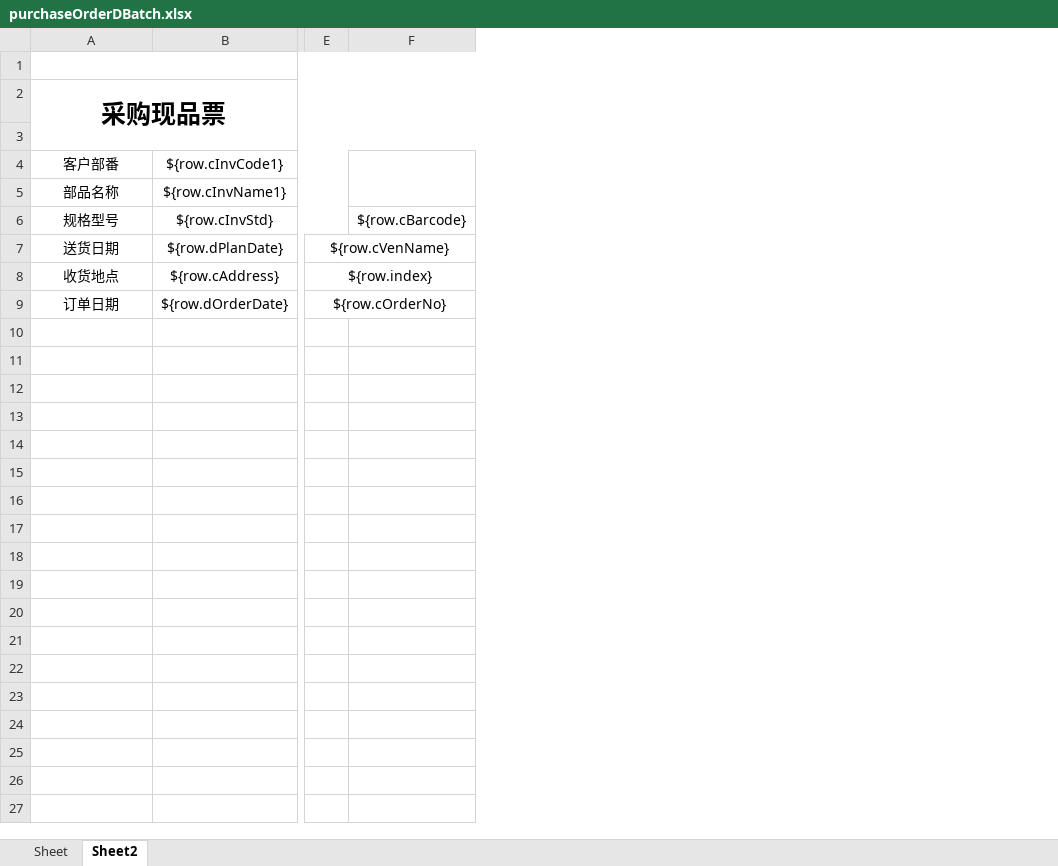
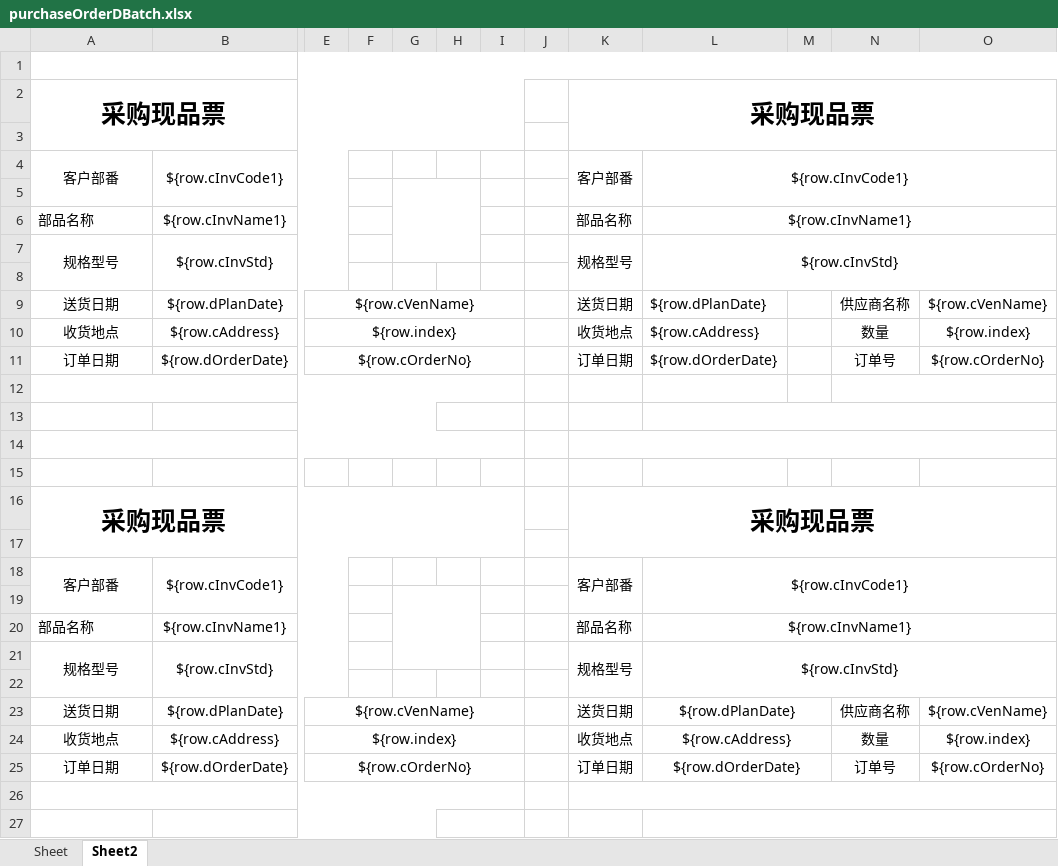
Before and after one commit to hongshu1/fengfu-pubbase, an Excel workbook: src/main/resources/jxls_templates/purchaseOrderDBatch.xlsx, sheet Sheet2, drawn as a sheet; only a part is shown, gaps mark what is left out; values as stored, in another font and other column widths than the file's, no borders; removed rows and columns are numbered as before the commit, all else as after; rows hold the shown columns only; the diff covers the shown part only; the diff names each change by its address in the sheet, - before the commit and + after, or states it on an @@ line.

```diff
--- a/src/main/resources/jxls_templates/purchaseOrderDBatch.xlsx (sheet Sheet2)
+++ b/src/main/resources/jxls_templates/purchaseOrderDBatch.xlsx (sheet Sheet2)
-column F, row 6: ${row.cBarcode}
+column F, empty
+column G, empty
+column H, empty
+column I, empty
+column J, empty
+column K, rows 2-4: 采购现品票 |  | 客户部番; rows 6-7: 部品名称 | 规格型号; rows 9-11: 送货日期 | 收货地点 | 订单日期
+column L, row 4: ${row.cInvCode1}; rows 6-7: ${row.cInvName1} | ${row.cInvStd}; rows 9-11: ${row.dPlanDate} | ${row.cAddress} | ${row.dOrderDate}
+column M, empty
+column N, rows 9-11: 供应商名称 | 数量 | 订单号
+column O, rows 9-11: ${row.cVenName} | ${row.index} | ${row.cOrderNo}
+A4:A5 merged
+row 5: (empty)
-A6 alignment: center
+A6 alignment: left
+A7:A8 merged
+row 8: (empty)
+row 12: (empty)
+row 13: (empty)
+row 14: (empty)
+row 15: (empty)
+row 16: 采购现品票 |  |  |  |  |  |  |  | 采购现品票
+row 17: (empty)
+row 18: 客户部番 | ${row.cInvCode1} |  |  |  |  |  |  | 客户部番 | ${row.cInvCode1}
+row 19: (empty)
+row 20: 部品名称 | ${row.cInvName1} |  |  |  |  |  |  | 部品名称 | ${row.cInvName1}
+row 21: 规格型号 | ${row.cInvStd} |  |  |  |  |  |  | 规格型号 | ${row.cInvStd}
+row 22: (empty)
+row 23: 送货日期 | ${row.dPlanDate} | ${row.cVenName} |  |  |  |  |  | 送货日期 | ${row.dPlanDate} |  | 供应商名称 | ${row.cVenName}
+row 24: 收货地点 | ${row.cAddress} | ${row.index} |  |  |  |  |  | 收货地点 | ${row.cAddress} |  | 数量 | ${row.index}
+row 25: 订单日期 | ${row.dOrderDate} | ${row.cOrderNo} |  |  |  |  |  | 订单日期 | ${row.dOrderDate} |  | 订单号 | ${row.cOrderNo}
+row 26: (empty)
+row 27: (empty)
```
Also changed, not shown: 26 added rows elsewhere in this sheet, 3 other files.
